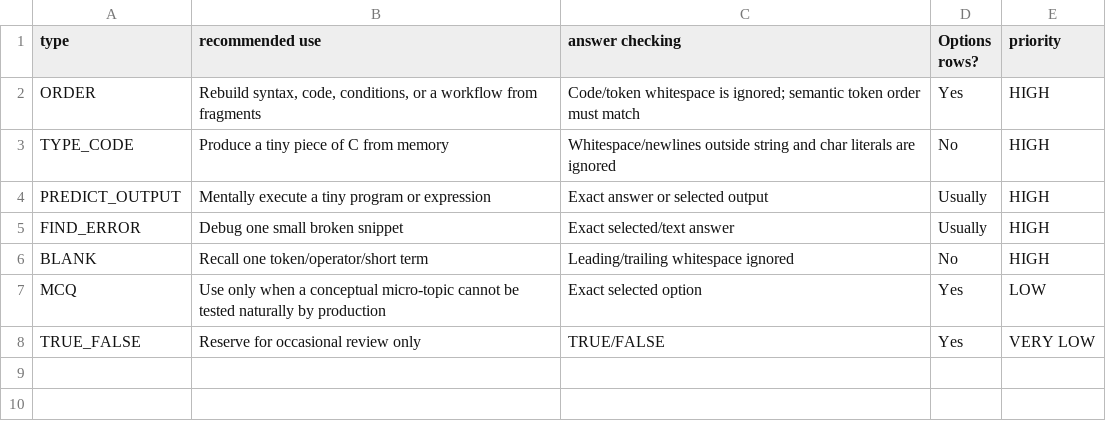
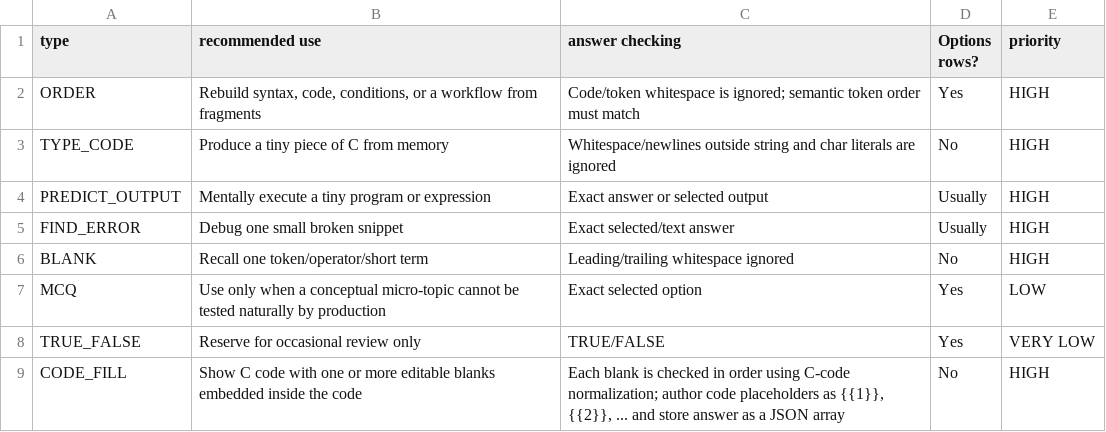
Before and after one commit to kapilamithran/CLICK-v4, a CSV file: CSVs/CLICK v2 - QuestionTypes.csv, drawn as a sheet; the diff names each change by its address in the sheet, - before the commit and + after, or states it on an @@ line.

```diff
--- a/CSVs/CLICK v2 - QuestionTypes.csv
+++ b/CSVs/CLICK v2 - QuestionTypes.csv
+row 9: CODE_FILL | Show C code with one or more editable blanks embedded inside the code | Each blank is checked in order using C-code normalization; author code placeholders as {{1}}, {{2}}, ... and store answer as a JSON array | No | HIGH
```
Also changed, not shown: CSVs/CLICK v2 - Questions.csv, CSVs/CLICK v2 - SheetManual.csv, 8 other files.
